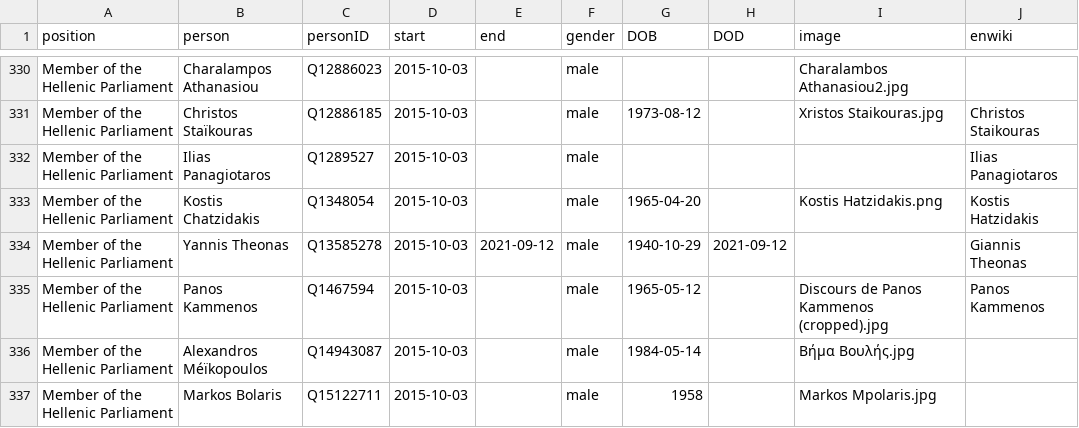
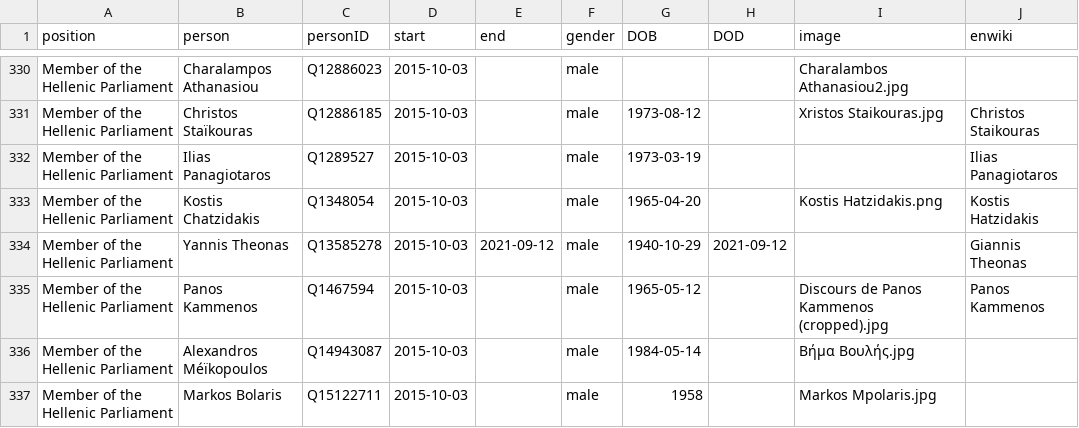
Before and after one commit to every-politician-scrapers/greece-cabinet, a CSV file: html/legislators.csv, drawn as a sheet; only a part is shown, gaps mark what is left out.

```diff
--- a/html/legislators.csv
+++ b/html/legislators.csv
@@ -331,3 +331,3 @@ Member of the Hellenic Parliament,Charalampos Athanasiou,Q12886023,2015-10-03,,m
 Member of the Hellenic Parliament,Christos Staïkouras,Q12886185,2015-10-03,,male,1973-08-12,,Xristos Staikouras.jpg,Christos Staikouras
-Member of the Hellenic Parliament,Ilias Panagiotaros,Q1289527,2015-10-03,,male,,,,Ilias Panagiotaros
+Member of the Hellenic Parliament,Ilias Panagiotaros,Q1289527,2015-10-03,,male,1973-03-19,,,Ilias Panagiotaros
 Member of the Hellenic Parliament,Kostis Chatzidakis,Q1348054,2015-10-03,,male,1965-04-20,,Kostis Hatzidakis.png,Kostis Hatzidakis
```
Also changed, not shown: 1 other file.
